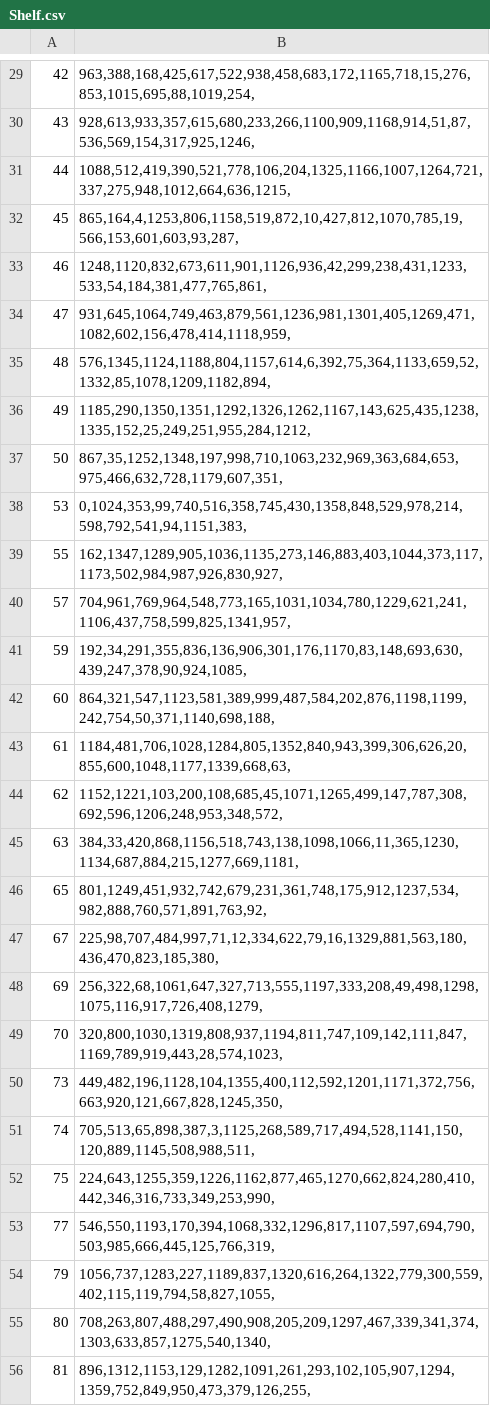
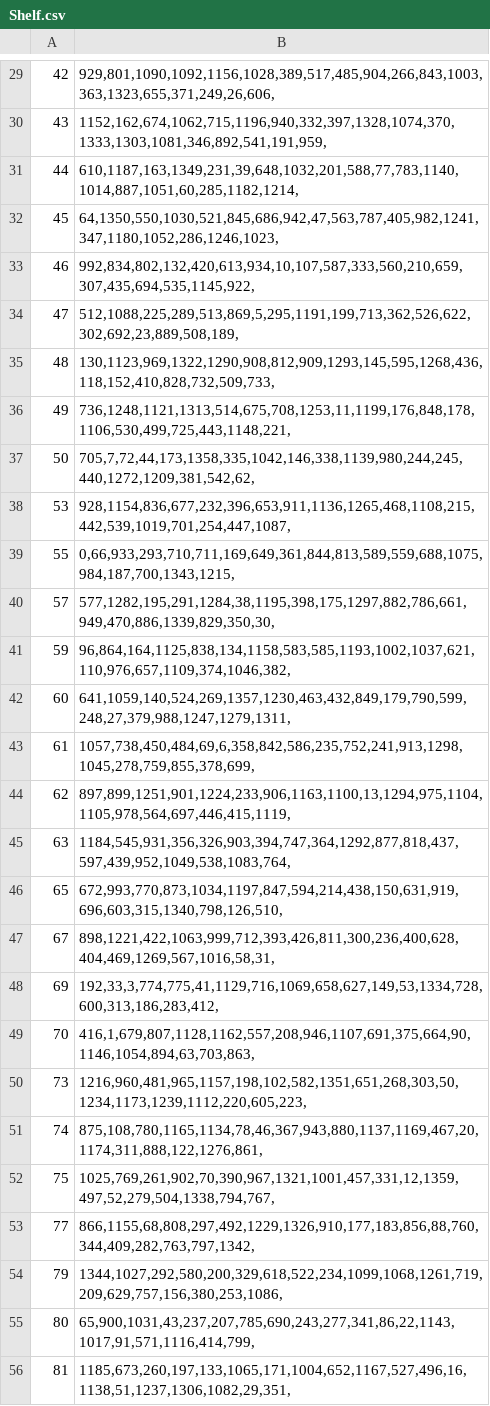
Before and after one commit to Staunchjun/SP, a CSV file: src/csvData/Shelf.csv, drawn as a sheet; only a part is shown, gaps mark what is left out; the diff covers the shown part only.

```diff
--- a/src/csvData/Shelf.csv
+++ b/src/csvData/Shelf.csv
@@ -29,28 +29,28 @@
-42,"963,388,168,425,617,522,938,458,683,172,1165,718,15,276,853,1015,695,88,1019,254,"
-43,"928,613,933,357,615,680,233,266,1100,909,1168,914,51,87,536,569,154,317,925,1246,"
-44,"1088,512,419,390,521,778,106,204,1325,1166,1007,1264,721,337,275,948,1012,664,636,1215,"
-45,"865,164,4,1253,806,1158,519,872,10,427,812,1070,785,19,566,153,601,603,93,287,"
-46,"1248,1120,832,673,611,901,1126,936,42,299,238,431,1233,533,54,184,381,477,765,861,"
-47,"931,645,1064,749,463,879,561,1236,981,1301,405,1269,471,1082,602,156,478,414,1118,959,"
-48,"576,1345,1124,1188,804,1157,614,6,392,75,364,1133,659,52,1332,85,1078,1209,1182,894,"
-49,"1185,290,1350,1351,1292,1326,1262,1167,143,625,435,1238,1335,152,25,249,251,955,284,1212,"
-50,"867,35,1252,1348,197,998,710,1063,232,969,363,684,653,975,466,632,728,1179,607,351,"
-53,"0,1024,353,99,740,516,358,745,430,1358,848,529,978,214,598,792,541,94,1151,383,"
-55,"162,1347,1289,905,1036,1135,273,146,883,403,1044,373,117,1173,502,984,987,926,830,927,"
-57,"704,961,769,964,548,773,165,1031,1034,780,1229,621,241,1106,437,758,599,825,1341,957,"
-59,"192,34,291,355,836,136,906,301,176,1170,83,148,693,630,439,247,378,90,924,1085,"
-60,"864,321,547,1123,581,389,999,487,584,202,876,1198,1199,242,754,50,371,1140,698,188,"
-61,"1184,481,706,1028,1284,805,1352,840,943,399,306,626,20,855,600,1048,1177,1339,668,63,"
-62,"1152,1221,103,200,108,685,45,1071,1265,499,147,787,308,692,596,1206,248,953,348,572,"
-63,"384,33,420,868,1156,518,743,138,1098,1066,11,365,1230,1134,687,884,215,1277,669,1181,"
-65,"801,1249,451,932,742,679,231,361,748,175,912,1237,534,982,888,760,571,891,763,92,"
-67,"225,98,707,484,997,71,12,334,622,79,16,1329,881,563,180,436,470,823,185,380,"
-69,"256,322,68,1061,647,327,713,555,1197,333,208,49,498,1298,1075,116,917,726,408,1279,"
-70,"320,800,1030,1319,808,937,1194,811,747,109,142,111,847,1169,789,919,443,28,574,1023,"
-73,"449,482,196,1128,104,1355,400,112,592,1201,1171,372,756,663,920,121,667,828,1245,350,"
-74,"705,513,65,898,387,3,1125,268,589,717,494,528,1141,150,120,889,1145,508,988,511,"
-75,"224,643,1255,359,1226,1162,877,465,1270,662,824,280,410,442,346,316,733,349,253,990,"
-77,"546,550,1193,170,394,1068,332,1296,817,1107,597,694,790,503,985,666,445,125,766,319,"
-79,"1056,737,1283,227,1189,837,1320,616,264,1322,779,300,559,402,115,119,794,58,827,1055,"
-80,"708,263,807,488,297,490,908,205,209,1297,467,339,341,374,1303,633,857,1275,540,1340,"
-81,"896,1312,1153,129,1282,1091,261,293,102,105,907,1294,1359,752,849,950,473,379,126,255,"
+42,"929,801,1090,1092,1156,1028,389,517,485,904,266,843,1003,363,1323,655,371,249,26,606,"
+43,"1152,162,674,1062,715,1196,940,332,397,1328,1074,370,1333,1303,1081,346,892,541,191,959,"
+44,"610,1187,163,1349,231,39,648,1032,201,588,77,783,1140,1014,887,1051,60,285,1182,1214,"
+45,"64,1350,550,1030,521,845,686,942,47,563,787,405,982,1241,347,1180,1052,286,1246,1023,"
+46,"992,834,802,132,420,613,934,10,107,587,333,560,210,659,307,435,694,535,1145,922,"
+47,"512,1088,225,289,513,869,5,295,1191,199,713,362,526,622,302,692,23,889,508,189,"
+48,"130,1123,969,1322,1290,908,812,909,1293,145,595,1268,436,118,152,410,828,732,509,733,"
+49,"736,1248,1121,1313,514,675,708,1253,11,1199,176,848,178,1106,530,499,725,443,1148,221,"
+50,"705,7,72,44,173,1358,335,1042,146,338,1139,980,244,245,440,1272,1209,381,542,62,"
+53,"928,1154,836,677,232,396,653,911,1136,1265,468,1108,215,442,539,1019,701,254,447,1087,"
+55,"0,66,933,293,710,711,169,649,361,844,813,589,559,688,1075,984,187,700,1343,1215,"
+57,"577,1282,195,291,1284,38,1195,398,175,1297,882,786,661,949,470,886,1339,829,350,30,"
+59,"96,864,164,1125,838,134,1158,583,585,1193,1002,1037,621,110,976,657,1109,374,1046,382,"
+60,"641,1059,140,524,269,1357,1230,463,432,849,179,790,599,248,27,379,988,1247,1279,1311,"
+61,"1057,738,450,484,69,6,358,842,586,235,752,241,913,1298,1045,278,759,855,378,699,"
+62,"897,899,1251,901,1224,233,906,1163,1100,13,1294,975,1104,1105,978,564,697,446,415,1119,"
+63,"1184,545,931,356,326,903,394,747,364,1292,877,818,437,597,439,952,1049,538,1083,764,"
+65,"672,993,770,873,1034,1197,847,594,214,438,150,631,919,696,603,315,1340,798,126,510,"
+67,"898,1221,422,1063,999,712,393,426,811,300,236,400,628,404,469,1269,567,1016,58,31,"
+69,"192,33,3,774,775,41,1129,716,1069,658,627,149,53,1334,728,600,313,186,283,412,"
+70,"416,1,679,807,1128,1162,557,208,946,1107,691,375,664,90,1146,1054,894,63,703,863,"
+73,"1216,960,481,965,1157,198,102,582,1351,651,268,303,50,1234,1173,1239,1112,220,605,223,"
+74,"875,108,780,1165,1134,78,46,367,943,880,1137,1169,467,20,1174,311,888,122,1276,861,"
+75,"1025,769,261,902,70,390,967,1321,1001,457,331,12,1359,497,52,279,504,1338,794,767,"
+77,"866,1155,68,808,297,492,1229,1326,910,177,183,856,88,760,344,409,282,763,797,1342,"
+79,"1344,1027,292,580,200,329,618,522,234,1099,1068,1261,719,209,629,757,156,380,253,1086,"
+80,"65,900,1031,43,237,207,785,690,243,277,341,86,22,1143,1017,91,571,1116,414,799,"
+81,"1185,673,260,197,133,1065,171,1004,652,1167,527,496,16,1138,51,1237,1306,1082,29,351,"
```
Also changed, not shown: 40 edited cells elsewhere in this file, 10 other files.
